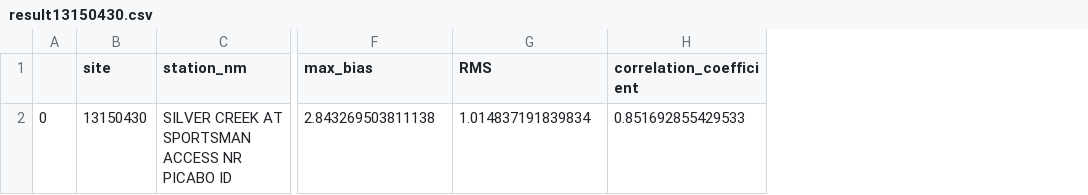
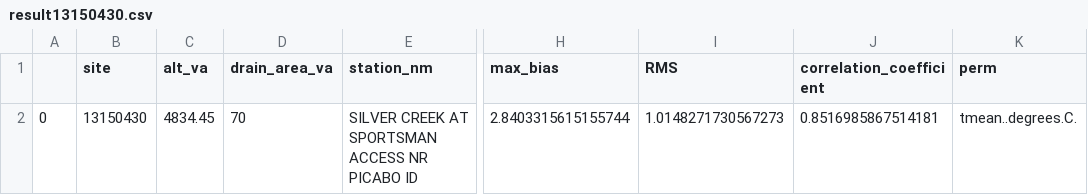
Before and after one commit to th2018/2024_ID_WQ, a CSV file: model/result13150430.csv, drawn as a sheet; only a part is shown, gaps mark what is left out; addresses are those after the commit; the diff names each change by its address in the sheet, - before the commit and + after, or states it on an @@ line.

```diff
--- a/model/result13150430.csv
+++ b/model/result13150430.csv
+column C (alt_va), row 2: 4834.45
+column D (drain_area_va), row 2: 70
+column K (perm), row 2: tmean..degrees.C.
-H2 (max_bias): 2.843269503811138
+H2 (max_bias): 2.8403315615155744
-I2 (RMS): 1.014837191839834
+I2 (RMS): 1.0148271730567273
-J2 (correlation_coefficient): 0.851692855429533
+J2 (correlation_coefficient): 0.8516985867514181
```
Also changed, not shown: model/result13092747.csv, model/result13296000.csv, 3 other files.
